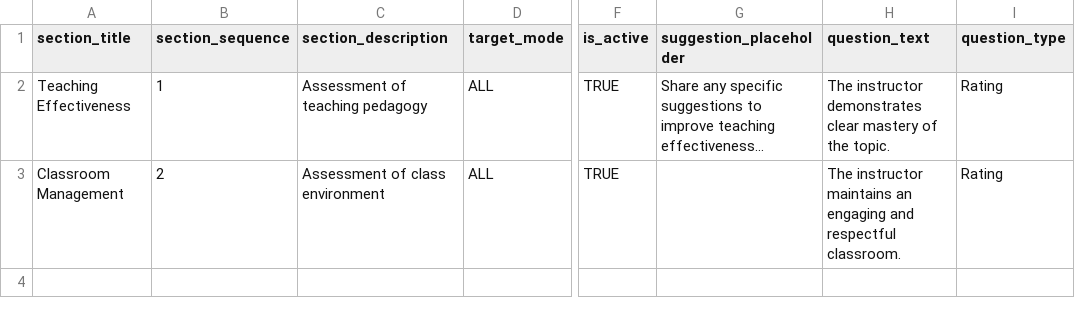
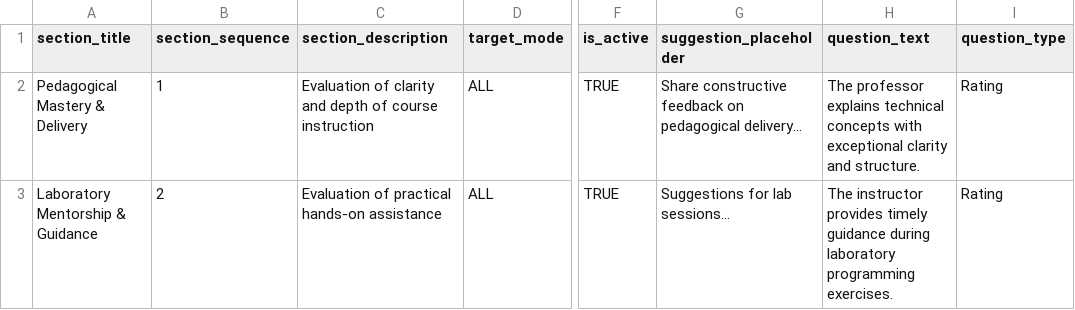
Before and after one commit to DoNotBeLazyyy/project-application, a CSV file: public/sample-csv/11_evaluations_bulk_sample.csv, drawn as a sheet; only a part is shown, gaps mark what is left out; the diff names each change by its address in the sheet, - before the commit and + after, or states it on an @@ line.

```diff
--- a/public/sample-csv/11_evaluations_bulk_sample.csv
+++ b/public/sample-csv/11_evaluations_bulk_sample.csv
-A2 (section_title): Teaching Effectiveness
+A2 (section_title): Pedagogical Mastery & Delivery
-C2 (section_description): Assessment of teaching pedagogy
+C2 (section_description): Evaluation of clarity and depth of course instruction
-G2 (suggestion_placeholder): Share any specific suggestions to improve teaching effectiveness...
+G2 (suggestion_placeholder): Share constructive feedback on pedagogical delivery...
-H2 (question_text): The instructor demonstrates clear mastery of the topic.
+H2 (question_text): The professor explains technical concepts with exceptional clarity and structure.
-A3 (section_title): Classroom Management
+A3 (section_title): Laboratory Mentorship & Guidance
-C3 (section_description): Assessment of class environment
+C3 (section_description): Evaluation of practical hands-on assistance
-G3 (suggestion_placeholder): (empty)
+G3 (suggestion_placeholder): Suggestions for lab sessions...
-H3 (question_text): The instructor maintains an engaging and respectful classroom.
+H3 (question_text): The instructor provides timely guidance during laboratory programming exercises.
```
Also changed, not shown: public/sample-csv/02_departments_bulk_sample.csv, public/sample-csv/03_program_levels_bulk_sample.csv, 14 other files.
